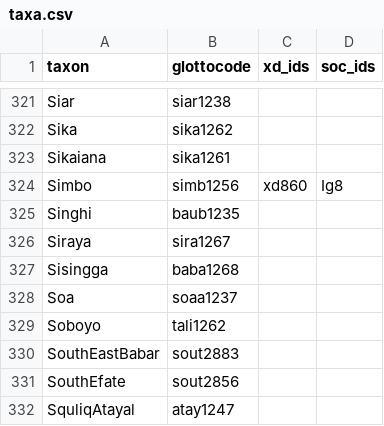
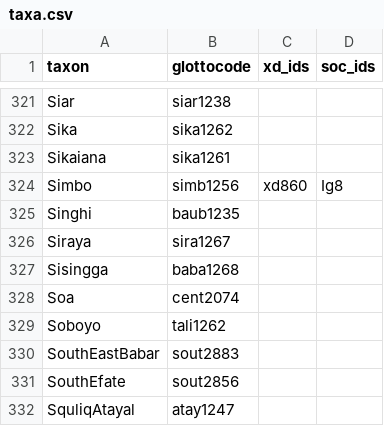
Before and after one commit to D-PLACE/dplace-data, a CSV file: phylogenies/gray_et_al2009/taxa.csv, drawn as a sheet; only a part is shown, gaps mark what is left out.

Commit message:
Glottolog change
So'a -> Central Ngada [cent2074] ssq

```diff
--- a/phylogenies/gray_et_al2009/taxa.csv
+++ b/phylogenies/gray_et_al2009/taxa.csv
@@ -327,3 +327,3 @@ Siraya,sira1267,,
 Sisingga,baba1268,,
-Soa,soaa1237,,
+Soa, cent2074,,
 Soboyo,tali1262,,
```
